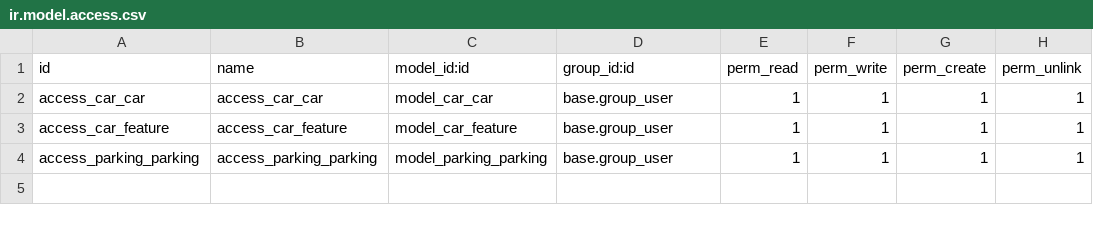
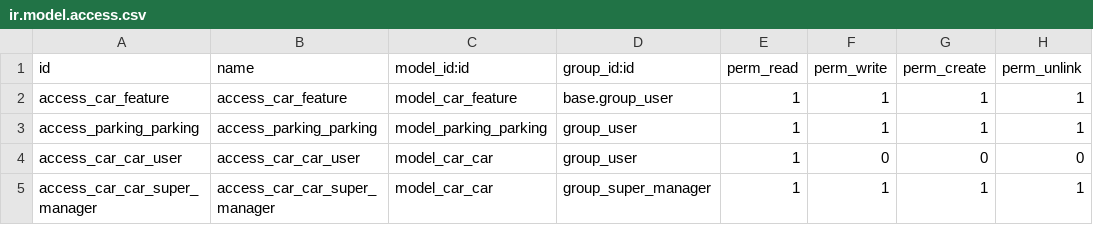
Before and after one commit to love554468/odoo-exercise, a CSV file: my_first_module/security/ir.model.access.csv, drawn as a sheet.

```diff
--- a/my_first_module/security/ir.model.access.csv
+++ b/my_first_module/security/ir.model.access.csv
@@ -1,4 +1,5 @@
 id,name,model_id:id,group_id:id,perm_read,perm_write,perm_create,perm_unlink
-access_car_car,access_car_car,model_car_car,base.group_user,1,1,1,1
 access_car_feature,access_car_feature,model_car_feature,base.group_user,1,1,1,1
-access_parking_parking,access_parking_parking,model_parking_parking,base.group_user,1,1,1,1
+access_parking_parking,access_parking_parking,model_parking_parking,group_user,1,1,1,1
+access_car_car_user,access_car_car_user,model_car_car,group_user,1,0,0,0
+access_car_car_super_manager,access_car_car_super_manager,model_car_car,group_super_manager,1,1,1,1
```
Also changed, not shown: 2 other files.
